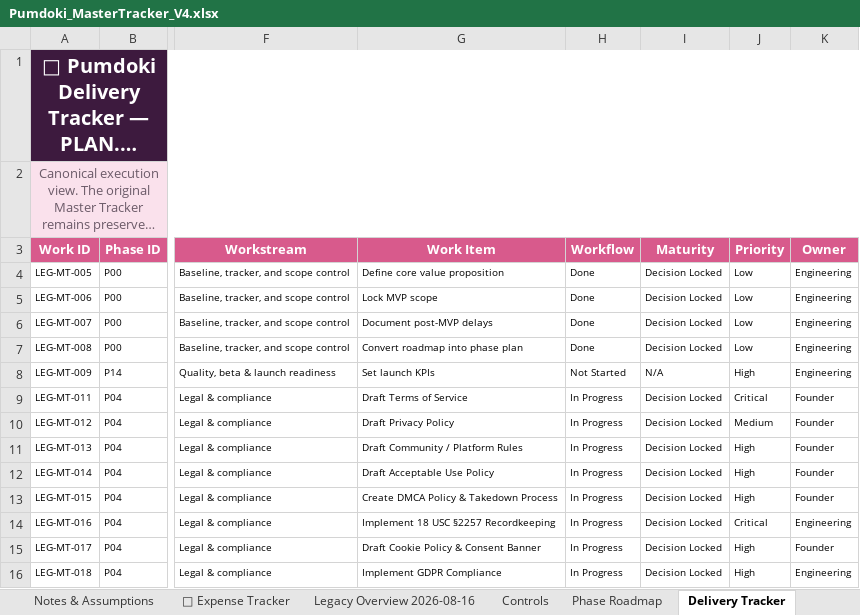
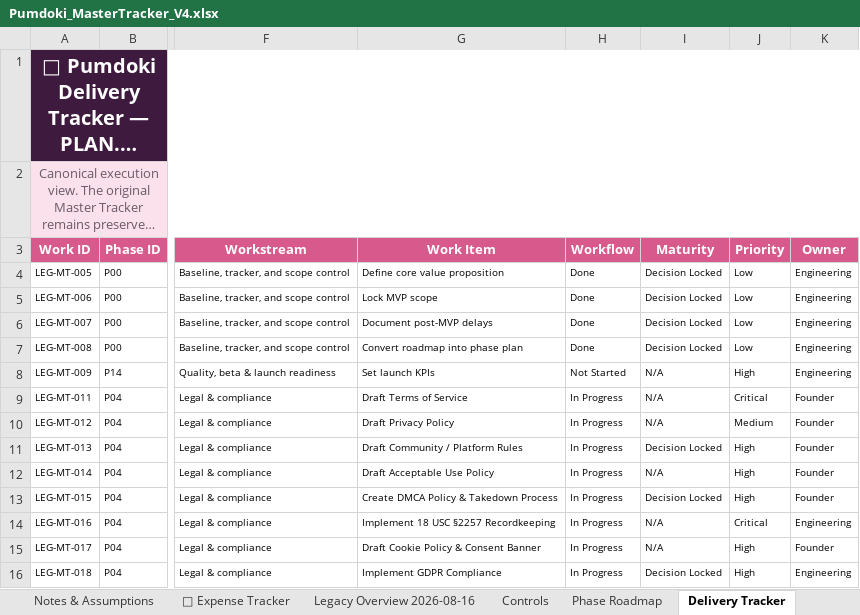
Before and after one commit to QK-Connoisseur/PDoki, an Excel workbook: docs/product/Pumdoki_MasterTracker_V4.xlsx, sheet Delivery Tracker, drawn as a sheet; only a part is shown, gaps mark what is left out; long unchanged cells end in …; values as stored, in another font and other column widths than the file's, no borders; conditional formats and table styles not drawn; the diff covers the shown part only; the diff names each change by its address in the sheet, - before the commit and + after, or states it on an @@ line.

Commit message:
docs: improve tracker clarity and phase evidence

```diff
--- a/docs/product/Pumdoki_MasterTracker_V4.xlsx (sheet Delivery Tracker)
+++ b/docs/product/Pumdoki_MasterTracker_V4.xlsx (sheet Delivery Tracker)
-I9:I10 (Maturity): Decision Locked
+I9:I10 (Maturity): N/A
-I12 (Maturity): Decision Locked
+I12 (Maturity): N/A
-I14:I15 (Maturity): Decision Locked
+I14:I15 (Maturity): N/A
```
Also changed, not shown: 2 added rows and 4 edited cells elsewhere in this sheet, sheet Overview, sheet Controls, sheet Phase Roadmap, sheet Notes & Assumptions, sheet Legacy Overview 2026-08-16, other sheet tabs.
